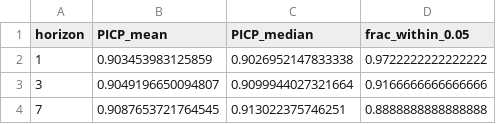
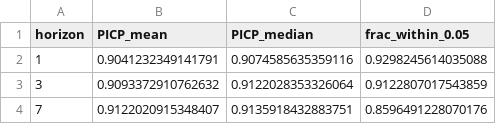
Before and after one commit to shutiao23/thermoroute-water-temperature, a CSV file: outputs/tables/claim3_calibration.csv, drawn as a sheet.

```diff
--- a/outputs/tables/claim3_calibration.csv
+++ b/outputs/tables/claim3_calibration.csv
@@ -1,4 +1,4 @@
 horizon,PICP_mean,PICP_median,frac_within_0.05
-1,0.903453983125859,0.9026952147833338,0.9722222222222222
-3,0.9049196650094807,0.9099944027321664,0.9166666666666666
-7,0.9087653721764545,0.913022375746251,0.8888888888888888
+1,0.9041232349141791,0.9074585635359116,0.9298245614035088
+3,0.9093372910762632,0.9122028353326064,0.9122807017543859
+7,0.9122020915348407,0.9135918432883751,0.8596491228070176
```
Also changed, not shown: outputs/tables/usgs_kappa.csv, 22 other files.
